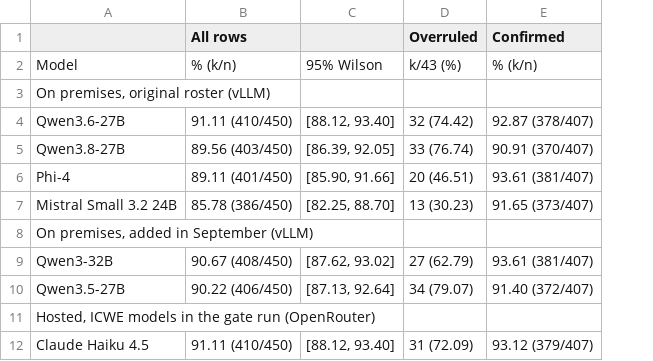
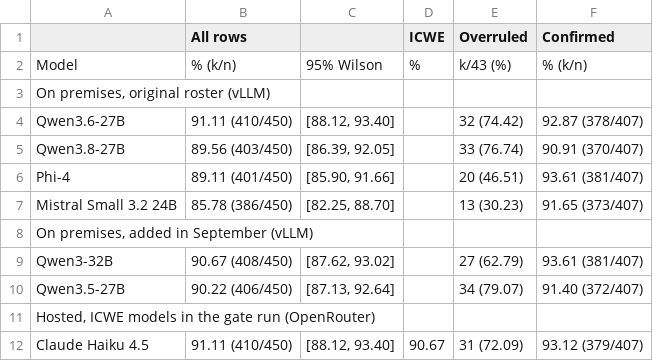
Before and after one commit to WSE-research/JWE26-Appendix-Teacher-Aligned-Grading, a CSV file: tables/table-a7.csv, drawn as a sheet; only a part is shown; the diff names each change by its address in the sheet, - before the commit and + after, or states it on an @@ line.

Commit message:
docs: retain complete article alignment table in appendix

```diff
--- a/tables/table-a7.csv
+++ b/tables/table-a7.csv
+column D (ICWE), rows 2-12: % |  |  |  |  |  |  |  |  |  | 90.67
```
Also changed, not shown: 4 other files.
